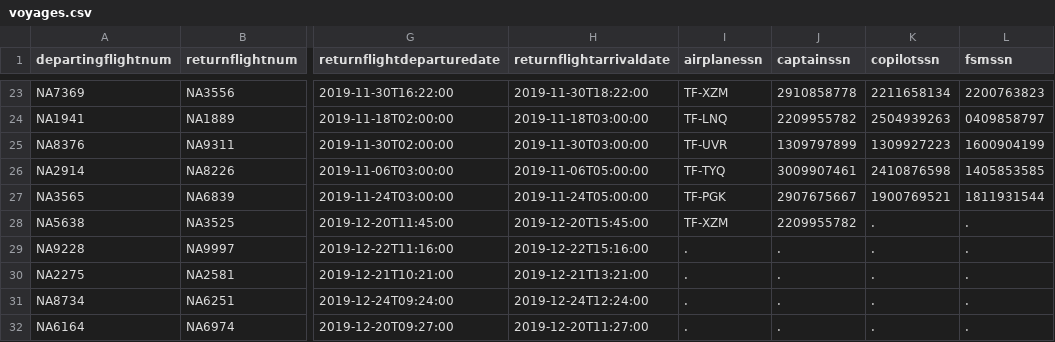
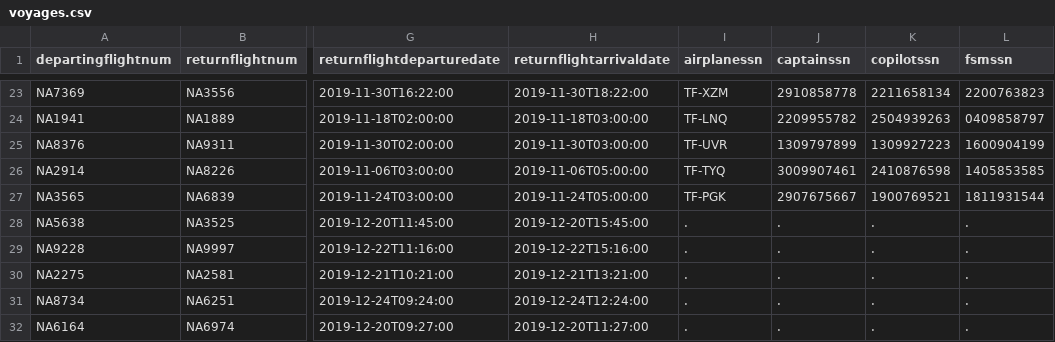
Before and after one commit to irmalexandra/vln1_chuck_nan, a CSV file: code/repo/voyages.csv, drawn as a sheet; only a part is shown, gaps mark what is left out; the diff names each change by its address in the sheet, - before the commit and + after, or states it on an @@ line.

```diff
--- a/code/repo/voyages.csv
+++ b/code/repo/voyages.csv
-I28 (airplanessn): TF-XZM
+I28 (airplanessn): .
-J28 (captainssn): 2209955782
+J28 (captainssn): .
```
Also changed, not shown: code/repo/Destination.csv, code/repo/employees.csv, 2 other files.
